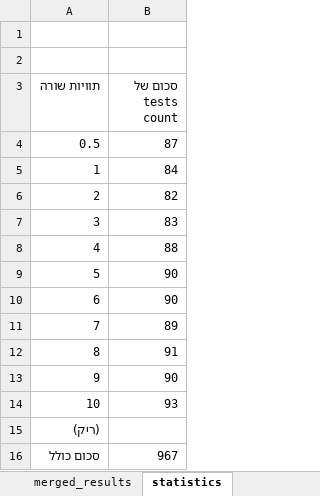
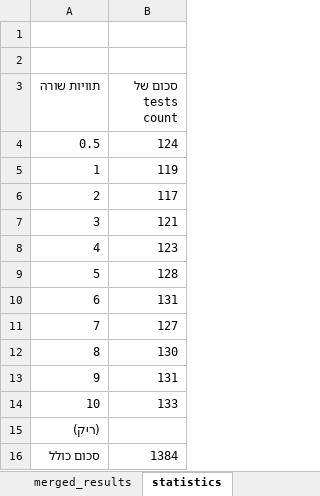
Before and after one commit to yoavzelinger/APPETITE, an Excel workbook: data/results/results_final.xlsx, sheet statistics, drawn as a sheet; values as stored, in another font and other column widths than the file's, no borders; the diff names each change by its address in the sheet, - before the commit and + after, or states it on an @@ line.

```diff
--- a/data/results/results_final.xlsx (sheet statistics)
+++ b/data/results/results_final.xlsx (sheet statistics)
-B4 (סכום של tests count): 87
+B4 (סכום של tests count): 124
-B5 (סכום של tests count): 84
+B5 (סכום של tests count): 119
-B6 (סכום של tests count): 82
+B6 (סכום של tests count): 117
-B7 (סכום של tests count): 83
+B7 (סכום של tests count): 121
-B8 (סכום של tests count): 88
+B8 (סכום של tests count): 123
-B9 (סכום של tests count): 90
+B9 (סכום של tests count): 128
-B10 (סכום של tests count): 90
+B10 (סכום של tests count): 131
-B11 (סכום של tests count): 89
+B11 (סכום של tests count): 127
-B12 (סכום של tests count): 91
+B12 (סכום של tests count): 130
-B13 (סכום של tests count): 90
+B13 (סכום של tests count): 131
-B14 (סכום של tests count): 93
+B14 (סכום של tests count): 133
-B16 (סכום של tests count): 967
+B16 (סכום של tests count): 1384
```
Also changed, not shown: sheet merged_results, sheet after size X accuracy increase, sheet total accuracy increase, sheet total correctly-identified, sheet total wasted-effort, charts or pictures.
